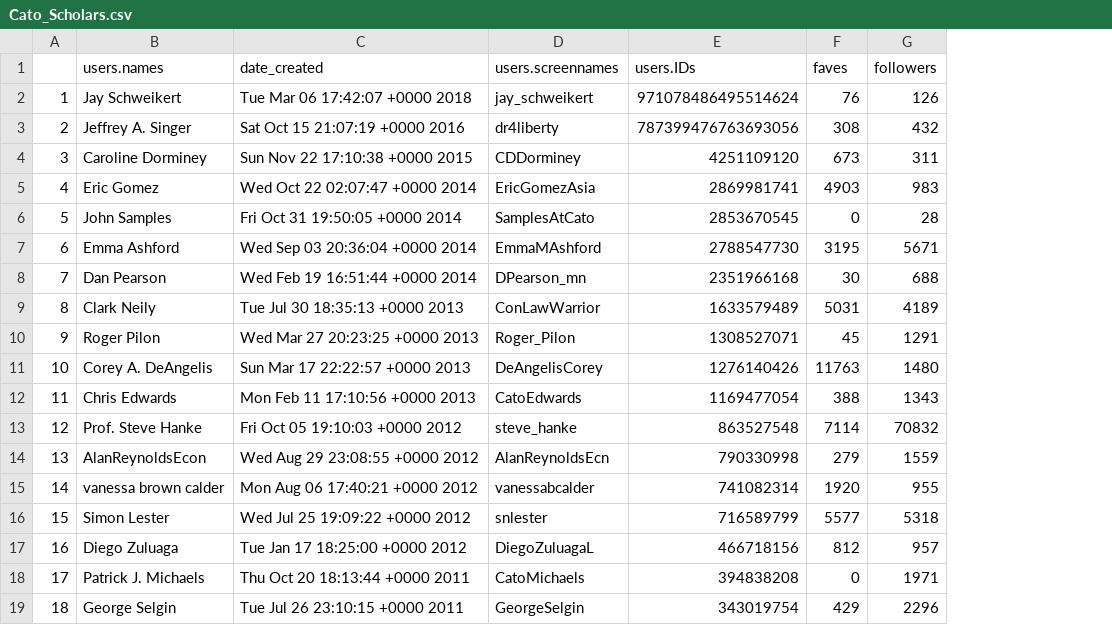
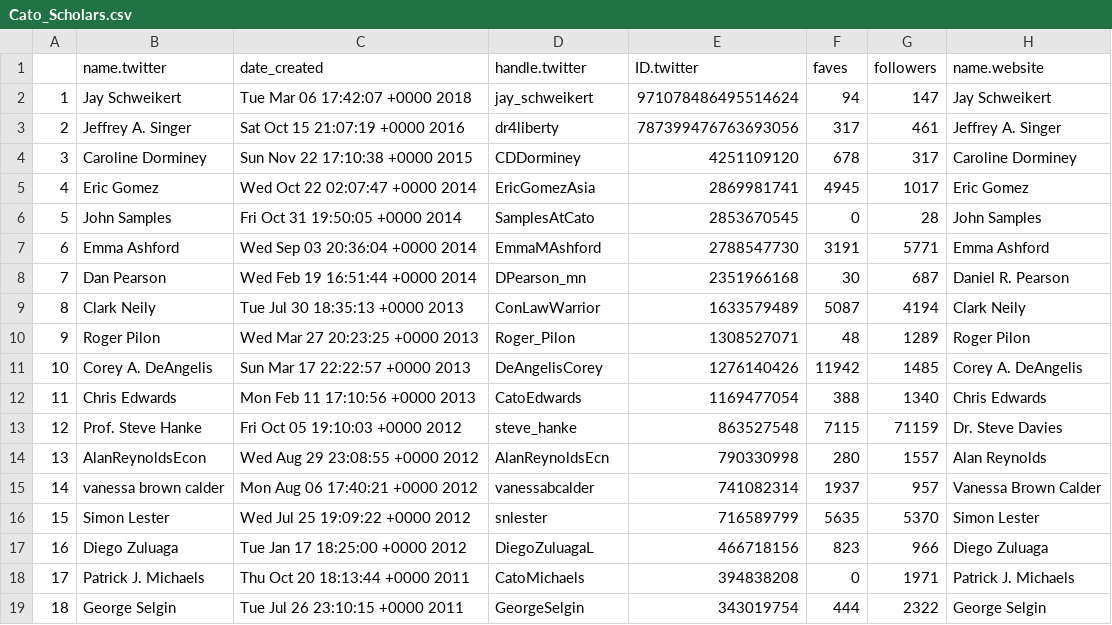
Before and after one commit to Thirdhuman/ROrr-s-GAnalytics-in-R, a CSV file: Cato_Scholars.csv, drawn as a sheet; only a part is shown; the diff covers the shown part only; the diff names each change by its address in the sheet, - before the commit and + after, or states it on an @@ line.

Commit message:
Impliment web-name search

```diff
--- a/Cato_Scholars.csv
+++ b/Cato_Scholars.csv
+column H (name.website), rows 2-19: Jay Schweikert | Jeffrey A. Singer | Caroline Dorminey | Eric Gomez | John Samples | Emma Ashford | Daniel R. Pearson | Clark Neily | Roger Pilon | Corey A. DeAngelis | Chris Edwards | Dr. Steve Davies | Alan Reynolds | Vanessa Brown Calder | Simon Lester | Diego Zuluaga | Patrick J. Michaels | George Selgin
-B1: users.names
+B1: name.twitter
-D1: users.screennames
+D1: handle.twitter
-E1: users.IDs
+E1: ID.twitter
-F2 (faves): 76
+F2 (faves): 94
-G2 (followers): 126
+G2 (followers): 147
-F3 (faves): 308
+F3 (faves): 317
-G3 (followers): 432
+G3 (followers): 461
-F4 (faves): 673
+F4 (faves): 678
-G4 (followers): 311
+G4 (followers): 317
-F5 (faves): 4903
+F5 (faves): 4945
-G5 (followers): 983
+G5 (followers): 1017
-F7 (faves): 3195
+F7 (faves): 3191
-G7 (followers): 5671
+G7 (followers): 5771
-G8 (followers): 688
+G8 (followers): 687
-F9 (faves): 5031
+F9 (faves): 5087
-G9 (followers): 4189
+G9 (followers): 4194
-F10 (faves): 45
+F10 (faves): 48
-G10 (followers): 1291
+G10 (followers): 1289
-F11 (faves): 11763
+F11 (faves): 11942
-G11 (followers): 1480
+G11 (followers): 1485
-G12 (followers): 1343
+G12 (followers): 1340
-F13 (faves): 7114
+F13 (faves): 7115
-G13 (followers): 70832
+G13 (followers): 71159
-F14 (faves): 279
+F14 (faves): 280
-G14 (followers): 1559
+G14 (followers): 1557
-F15 (faves): 1920
+F15 (faves): 1937
-G15 (followers): 955
+G15 (followers): 957
-F16 (faves): 5577
+F16 (faves): 5635
-G16 (followers): 5318
+G16 (followers): 5370
-F17 (faves): 812
+F17 (faves): 823
-G17 (followers): 957
+G17 (followers): 966
-F19 (faves): 429
+F19 (faves): 444
-G19 (followers): 2296
+G19 (followers): 2322
```
Also changed, not shown: 62 edited cells elsewhere in this file, 5 other files.
